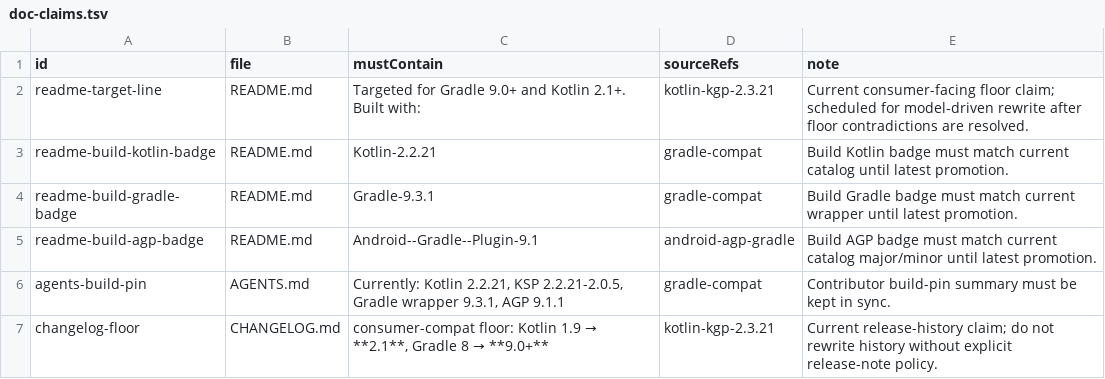
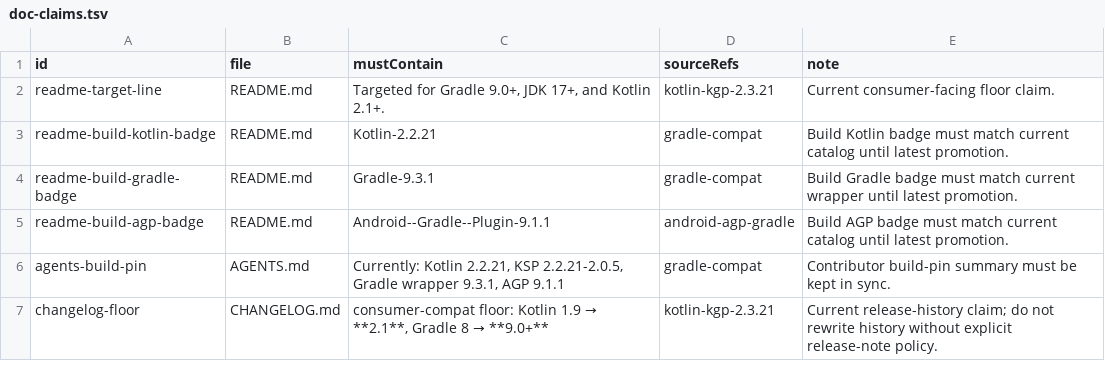
Before and after one commit to fluxo-kt/fluxo-kmp-conf, a TSV file: compat/doc-claims.tsv, drawn as a sheet.

Commit message:
docs(readme): align usage with support matrix
Refresh README version references, badge targets, root-project usage notes, and configuration links against the repo compatibility matrix. Update doc-claims so the static compatibility check guards the new README floor wording.

```diff
--- a/compat/doc-claims.tsv
+++ b/compat/doc-claims.tsv
@@ -1,6 +1,6 @@
 id	file	mustContain	sourceRefs	note
-readme-target-line	README.md	Targeted for Gradle 9.0+ and Kotlin 2.1+. Built with:	kotlin-kgp-2.3.21	Current consumer-facing floor claim; scheduled for model-driven rewrite after floor contradictions are resolved.
+readme-target-line	README.md	Targeted for Gradle 9.0+, JDK 17+, and Kotlin 2.1+.	kotlin-kgp-2.3.21	Current consumer-facing floor claim.
 readme-build-kotlin-badge	README.md	Kotlin-2.2.21	gradle-compat	Build Kotlin badge must match current catalog until latest promotion.
 readme-build-gradle-badge	README.md	Gradle-9.3.1	gradle-compat	Build Gradle badge must match current wrapper until latest promotion.
-readme-build-agp-badge	README.md	Android--Gradle--Plugin-9.1	android-agp-gradle	Build AGP badge must match current catalog major/minor until latest promotion.
+readme-build-agp-badge	README.md	Android--Gradle--Plugin-9.1.1	android-agp-gradle	Build AGP badge must match current catalog until latest promotion.
 agents-build-pin	AGENTS.md	Currently: Kotlin 2.2.21, KSP 2.2.21-2.0.5, Gradle wrapper 9.3.1, AGP 9.1.1	gradle-compat	Contributor build-pin summary must be kept in sync.
```
Also changed, not shown: 1 other file.
